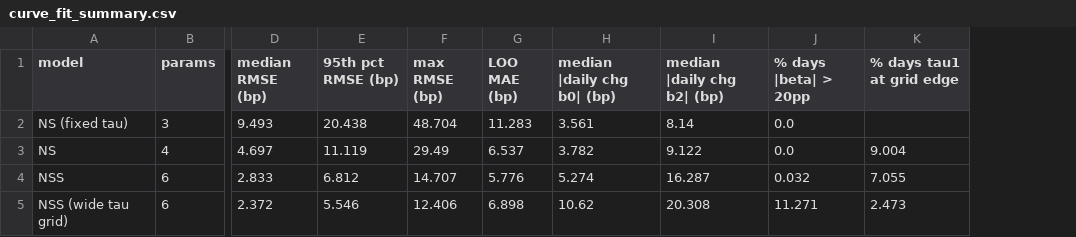
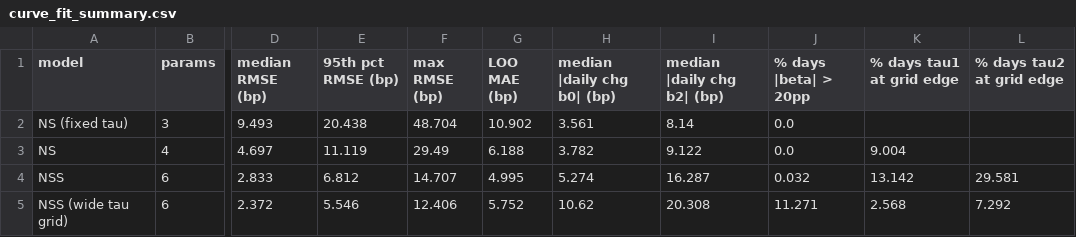
Before and after one commit to samberman-hi/yield-curve-modelling, a CSV file: results/curve_fit_summary.csv, drawn as a sheet; only a part is shown, gaps mark what is left out; the diff names each change by its address in the sheet, - before the commit and + after, or states it on an @@ line.

```diff
--- a/results/curve_fit_summary.csv
+++ b/results/curve_fit_summary.csv
+column L (% days tau2 at grid edge), rows 4-5: 29.581 | 7.292
-G2 (LOO MAE (bp)): 11.283
+G2 (LOO MAE (bp)): 10.902
-G3 (LOO MAE (bp)): 6.537
+G3 (LOO MAE (bp)): 6.188
-G4 (LOO MAE (bp)): 5.776
+G4 (LOO MAE (bp)): 4.995
-K4 (% days tau1 at grid edge): 7.055
+K4 (% days tau1 at grid edge): 13.142
-G5 (LOO MAE (bp)): 6.898
+G5 (LOO MAE (bp)): 5.752
-K5 (% days tau1 at grid edge): 2.473
+K5 (% days tau1 at grid edge): 2.568
```
Also changed, not shown: results/curve_loo_mae_by_maturity.csv, results/recession_oos.csv, 12 other files.
